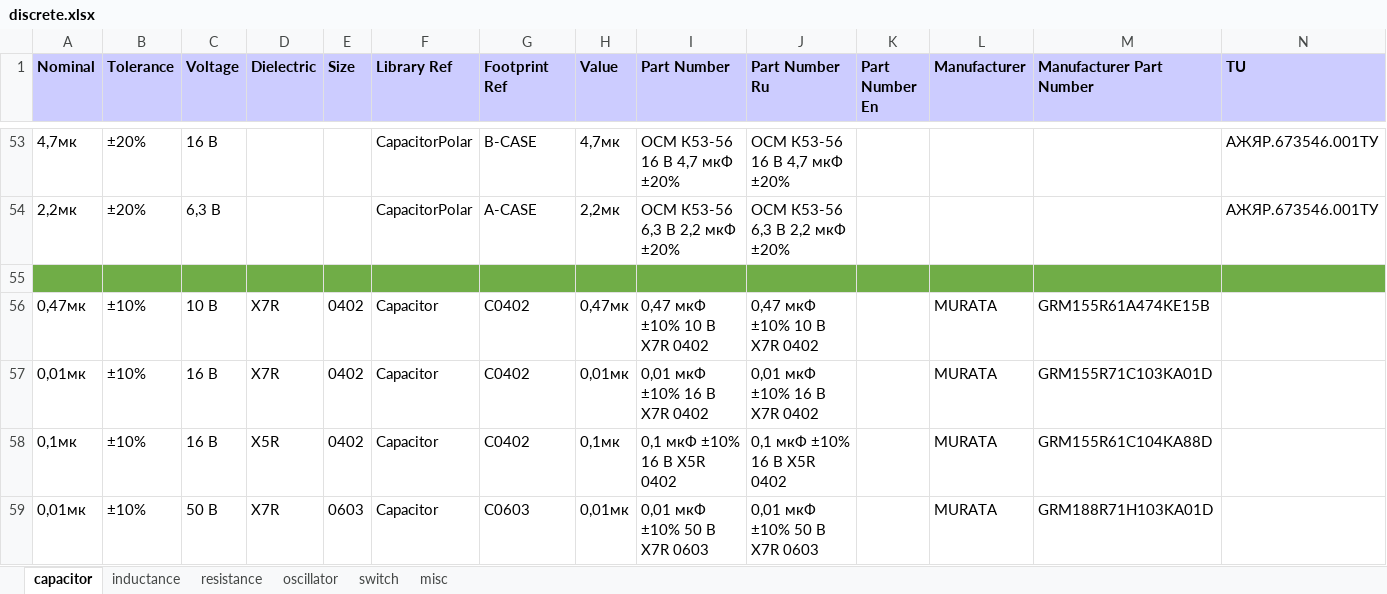
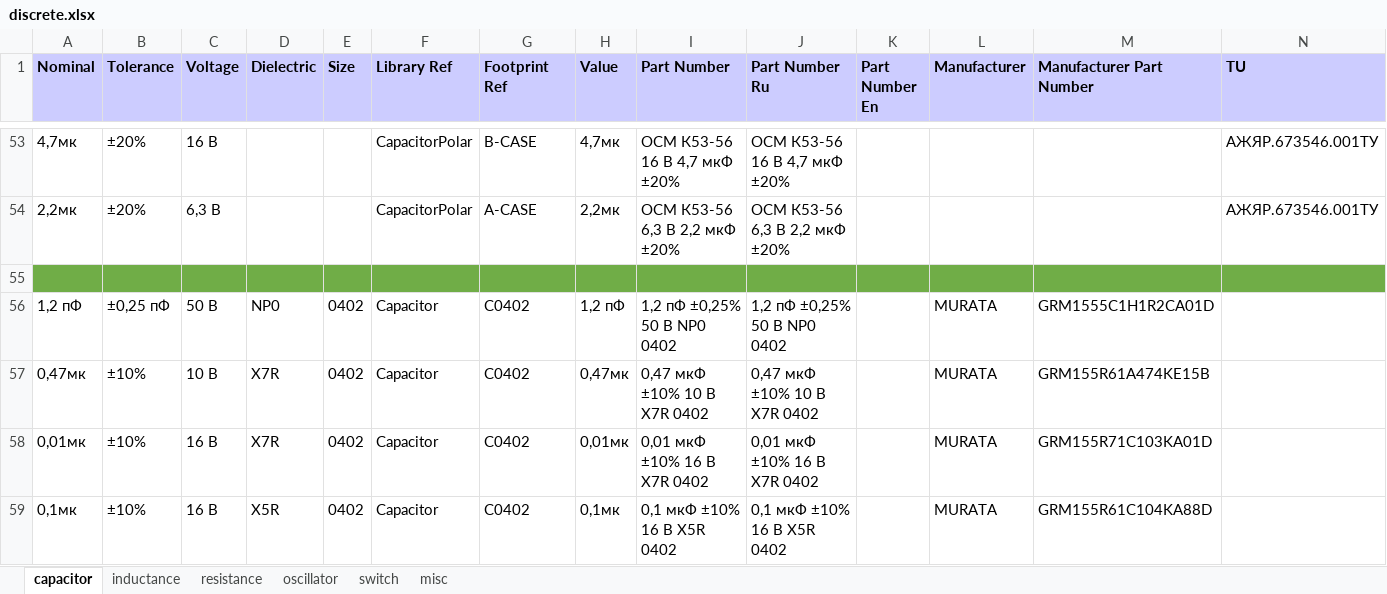
Before and after one commit to garou-g/elem_altium_db2, an Excel workbook: library/discrete.xlsx, sheet capacitor, drawn as a sheet; only a part is shown, gaps mark what is left out; the shorter side is filled out with more unchanged rows; values as stored, in another font and other column widths than the file's, no borders; the diff names each change by its address in the sheet, - before the commit and + after, or states it on an @@ line.

Commit message:
+cap

```diff
--- a/library/discrete.xlsx (sheet capacitor)
+++ b/library/discrete.xlsx (sheet capacitor)
+row 56: 1,2 пФ | ±0,25 пФ | 50 В | NP0 | 0402 | Capacitor | C0402 | 1,2 пФ | 1,2 пФ ±0,25% 50 В NP0 0402 | 1,2 пФ ±0,25% 50 В NP0 0402 |  | MURATA | GRM1555C1H1R2CA01D
```
